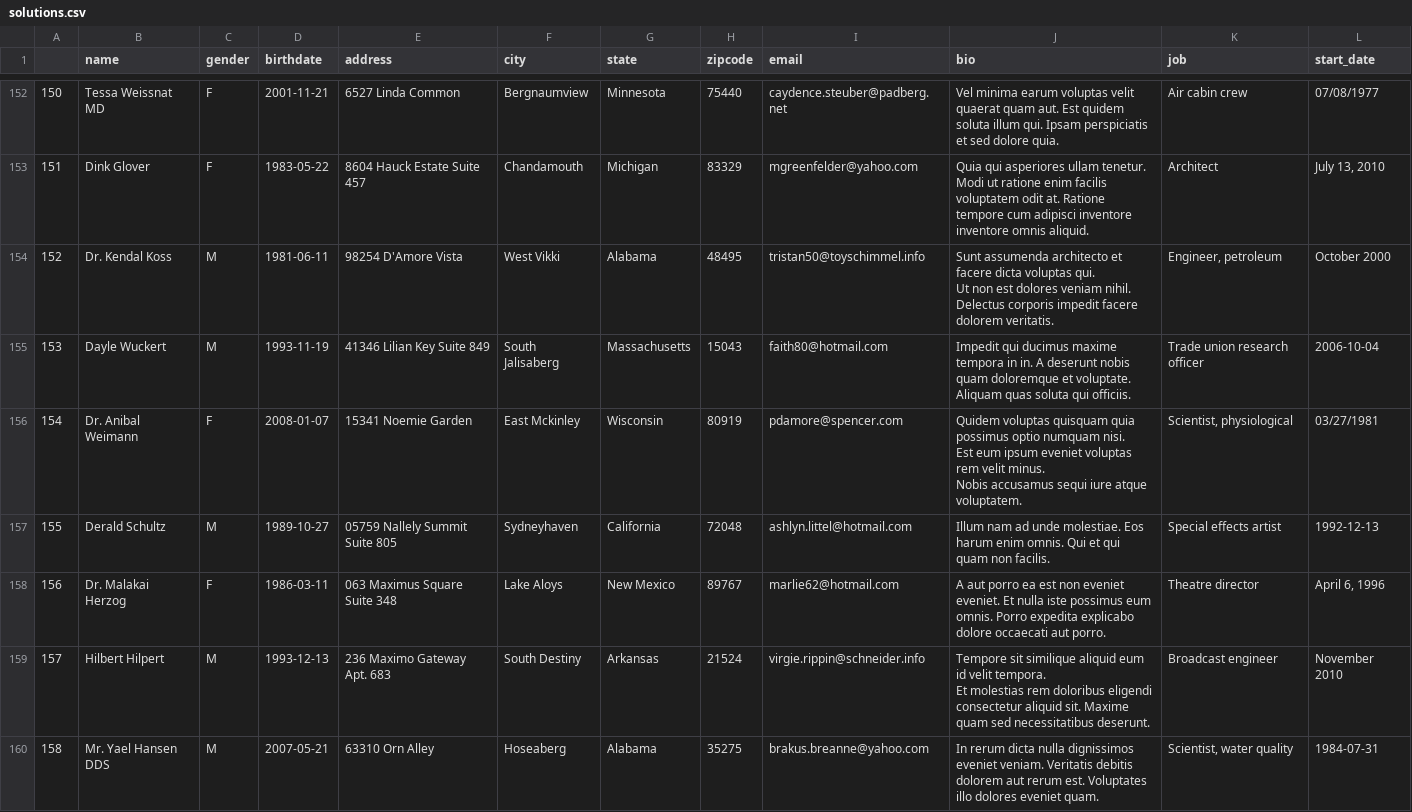
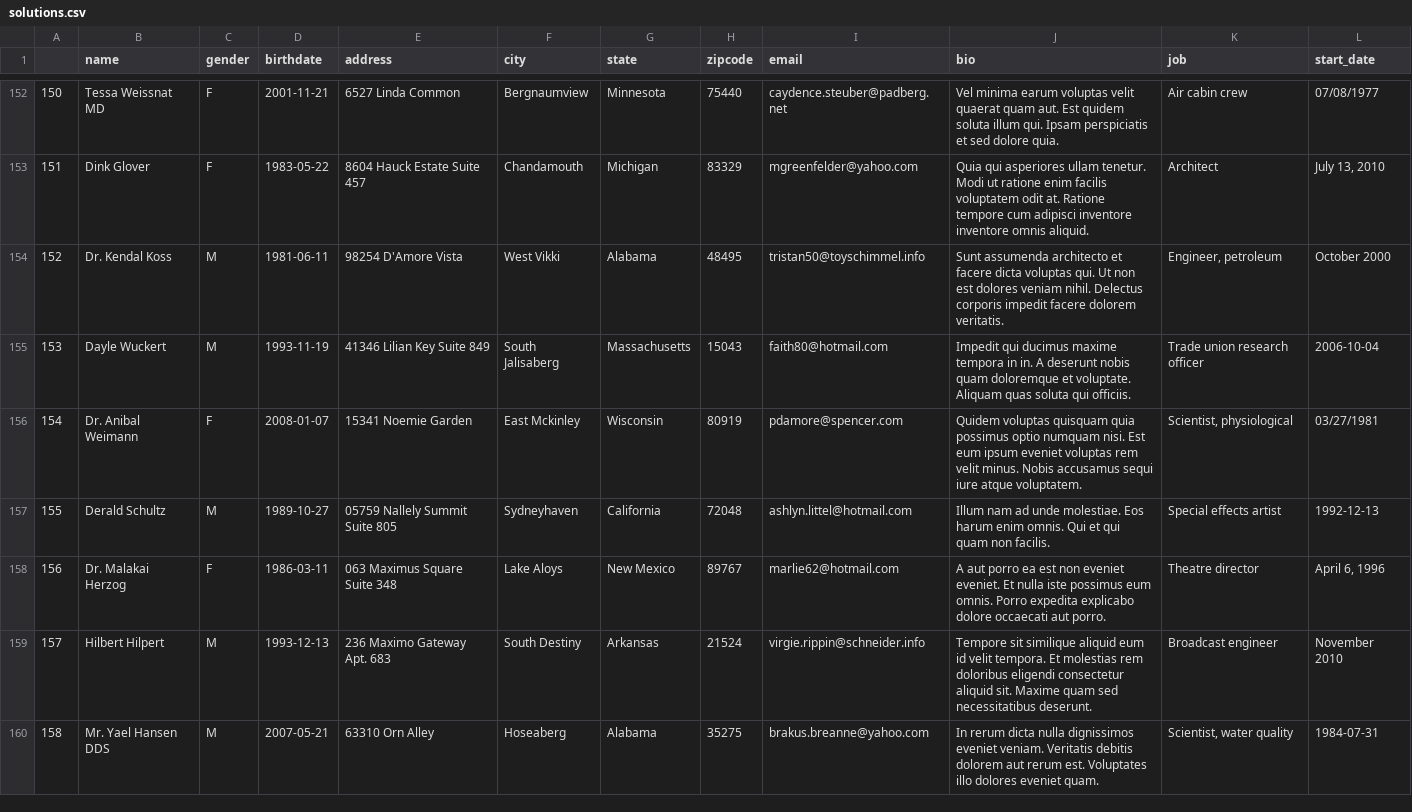
Before and after one commit to bopopescu/dev-1, a CSV file: applications/output/solutions.csv, drawn as a sheet; only a part is shown, gaps mark what is left out; the diff covers the shown part only.

```diff
--- a/applications/output/solutions.csv
+++ b/applications/output/solutions.csv
@@ -256,2 +154 @@
-152,Dr. Kendal Koss,M,1981-06-11,98254 D'Amore Vista,West Vikki,Alabama,48495,tristan50@toyschimmel.info,"Sunt assumenda architecto et facere dicta voluptas qui.
- Ut non est dolores veniam nihil. Delectus corporis impedit facere dolorem veritatis.	","Engineer, petroleum",October 2000
+152,Dr. Kendal Koss,M,1981-06-11,98254 D'Amore Vista,West Vikki,Alabama,48495,tristan50@toyschimmel.info,Sunt assumenda architecto et facere dicta voluptas qui. Ut non est dolores veniam nihil. Delectus corporis impedit facere dolorem veritatis.,"Engineer, petroleum",October 2000
@@ -261,4 +156 @@
-154,Dr. Anibal Weimann,F,2008-01-07,15341 Noemie Garden,East Mckinley,Wisconsin,80919,pdamore@spencer.com,"Quidem voluptas quisquam quia possimus optio numquam nisi.
- Est eum ipsum eveniet voluptas rem velit minus.
-
- Nobis accusamus sequi iure atque voluptatem.","Scientist, physiological",03/27/1981
+154,Dr. Anibal Weimann,F,2008-01-07,15341 Noemie Garden,East Mckinley,Wisconsin,80919,pdamore@spencer.com,Quidem voluptas quisquam quia possimus optio numquam nisi. Est eum ipsum eveniet voluptas rem velit minus. Nobis accusamus sequi iure atque voluptatem.,"Scientist, physiological",03/27/1981
@@ -268,2 +159 @@
-157,Hilbert Hilpert,M,1993-12-13,236 Maximo Gateway Apt. 683,South Destiny,Arkansas,21524,virgie.rippin@schneider.info,"Tempore sit similique aliquid eum id velit tempora.
- Et molestias rem doloribus eligendi consectetur aliquid sit. Maxime quam sed necessitatibus deserunt.",Broadcast engineer,November 2010
+157,Hilbert Hilpert,M,1993-12-13,236 Maximo Gateway Apt. 683,South Destiny,Arkansas,21524,virgie.rippin@schneider.info,Tempore sit similique aliquid eum id velit tempora. Et molestias rem doloribus eligendi consectetur aliquid sit. Maxime quam sed necessitatibus deserunt.,Broadcast engineer,November 2010
```
Also changed, not shown: 191 edited cells elsewhere in this file, 2 other files.
